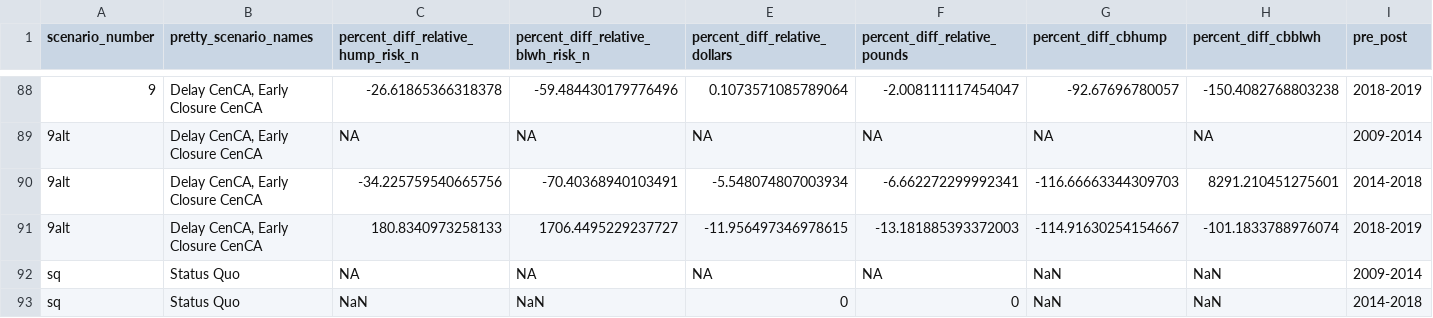
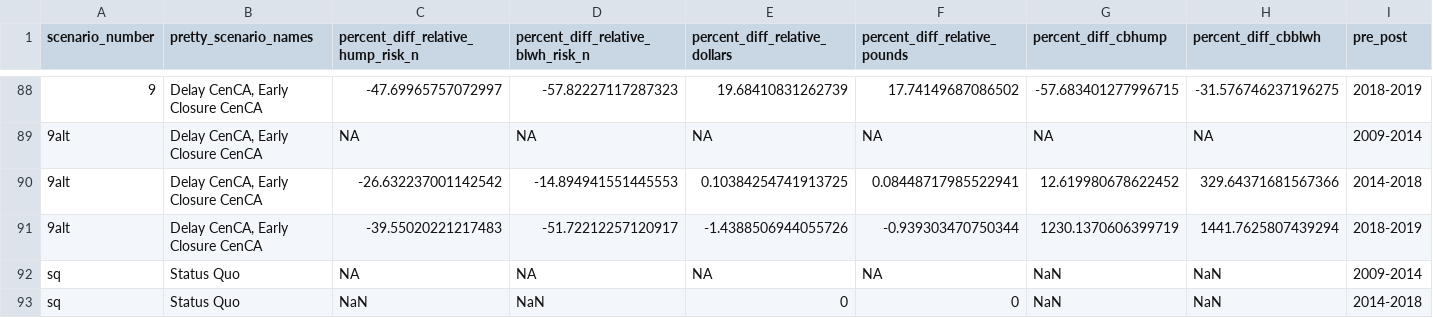
Before and after one commit to jameals/raimbow, a CSV file: tradeoffs/Management scenarios/percent_diff_period_df.csv, drawn as a sheet; only a part is shown, gaps mark what is left out; the diff covers the shown part only.

```diff
--- a/tradeoffs/Management scenarios/percent_diff_period_df.csv
+++ b/tradeoffs/Management scenarios/percent_diff_period_df.csv
@@ -88,5 +88,5 @@ scenario_number,pretty_scenario_names,percent_diff_relative_hump_risk_n,percent_
-9,"Delay CenCA, Early Closure CenCA",-26.61865366318378,-59.484430179776496,0.1073571085789064,-2.008111117454047,-92.67696780057,-150.4082768803238,2018-2019
+9,"Delay CenCA, Early Closure CenCA",-47.69965757072997,-57.82227117287323,19.68410831262739,17.74149687086502,-57.683401277996715,-31.576746237196275,2018-2019
 9alt,"Delay CenCA, Early Closure CenCA",NA,NA,NA,NA,NA,NA,2009-2014
-9alt,"Delay CenCA, Early Closure CenCA",-34.225759540665756,-70.40368940103491,-5.548074807003934,-6.662272299992341,-116.66663344309703,8291.210451275601,2014-2018
-9alt,"Delay CenCA, Early Closure CenCA",180.8340973258133,1706.4495229237727,-11.956497346978615,-13.181885393372003,-114.91630254154667,-101.1833788976074,2018-2019
+9alt,"Delay CenCA, Early Closure CenCA",-26.632237001142542,-14.894941551445553,0.10384254741913725,0.08448717985522941,12.619980678622452,329.64371681567366,2014-2018
+9alt,"Delay CenCA, Early Closure CenCA",-39.55020221217483,-51.72212257120917,-1.4388506944055726,-0.939303470750344,1230.1370606399719,1441.7625807439294,2018-2019
 sq,Status Quo,NA,NA,NA,NA,NaN,NaN,2009-2014
```
Also changed, not shown: 30 edited cells elsewhere in this file, tradeoffs/full_analysis_samhourietal/output_dfs/annual_df_ranks_period_focal_cenCA_hump.csv, tradeoffs/full_analysis_samhourietal/output_dfs/annual_df_ranks_period_focal_hump.csv, 5 other files.
